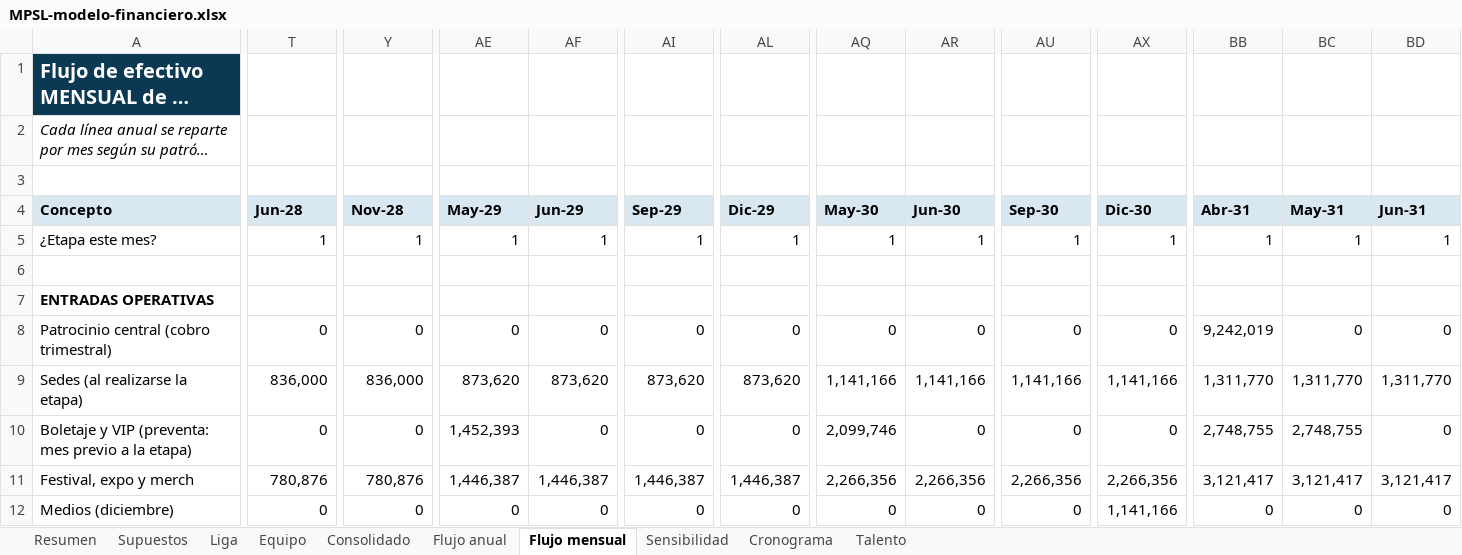
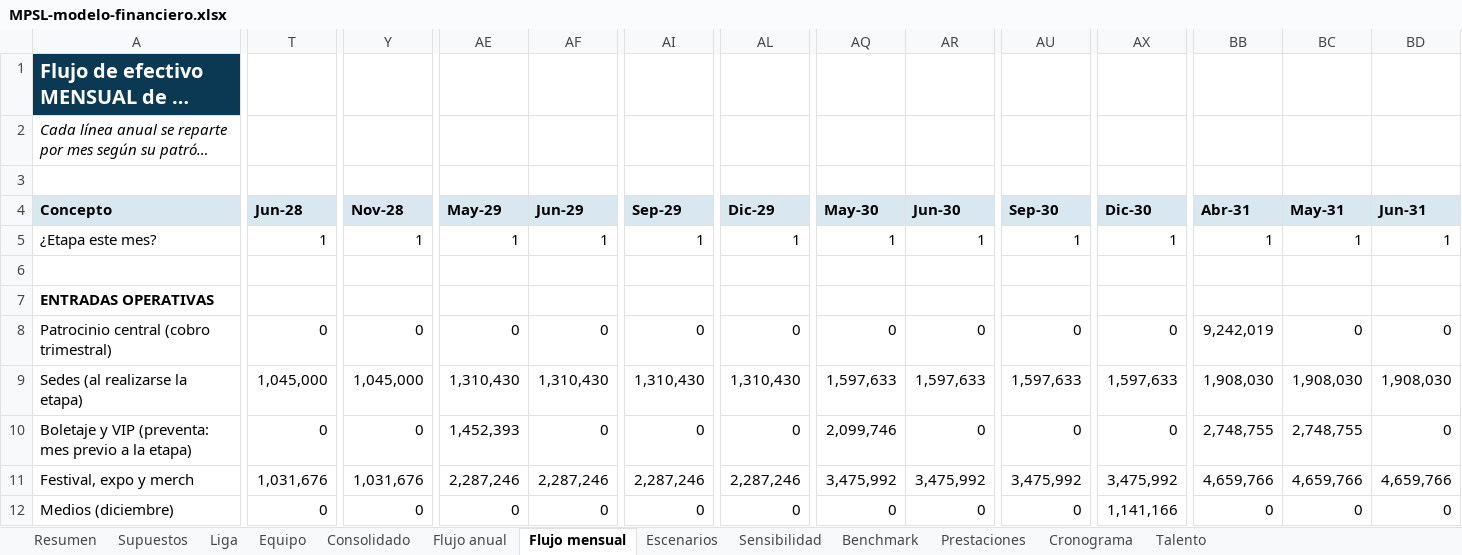
Before and after one commit to carlosmoreno793508/Cosas-Carlos, an Excel workbook: liga-natacion/MPSL-modelo-financiero.xlsx, sheet Flujo mensual, drawn as a sheet; only a part is shown, gaps mark what is left out; long unchanged cells end in …; values as stored, in another font and other column widths than the file's, no borders; the diff covers the shown part only; the diff names each change by its address in the sheet, - before the commit and + after, or states it on an @@ line.

```diff
--- a/liga-natacion/MPSL-modelo-financiero.xlsx (sheet Flujo mensual)
+++ b/liga-natacion/MPSL-modelo-financiero.xlsx (sheet Flujo mensual)
+sheet tab: Escenarios
+sheet tab: Benchmark
+sheet tab: Prestaciones
-T9 (Jun-28): 836,000
+T9 (Jun-28): 1,045,000
-Y9 (Nov-28): 836,000
+Y9 (Nov-28): 1,045,000
-AE9 (May-29): 873,620
+AE9 (May-29): 1,310,430
-AF9 (Jun-29): 873,620
+AF9 (Jun-29): 1,310,430
-AI9 (Sep-29): 873,620
+AI9 (Sep-29): 1,310,430
-AL9 (Dic-29): 873,620
+AL9 (Dic-29): 1,310,430
-AQ9 (May-30): 1,141,166
+AQ9 (May-30): 1,597,633
-AR9 (Jun-30): 1,141,166
+AR9 (Jun-30): 1,597,633
-AU9 (Sep-30): 1,141,166
+AU9 (Sep-30): 1,597,633
-AX9 (Dic-30): 1,141,166
+AX9 (Dic-30): 1,597,633
-BB9 (Abr-31): 1,311,770
+BB9 (Abr-31): 1,908,030
-BC9 (May-31): 1,311,770
+BC9 (May-31): 1,908,030
-BD9 (Jun-31): 1,311,770
+BD9 (Jun-31): 1,908,030
-T11 (Jun-28): 780,876
+T11 (Jun-28): 1,031,676
-Y11 (Nov-28): 780,876
+Y11 (Nov-28): 1,031,676
-AE11 (May-29): 1,446,387
+AE11 (May-29): 2,287,246
-AF11 (Jun-29): 1,446,387
+AF11 (Jun-29): 2,287,246
-AI11 (Sep-29): 1,446,387
+AI11 (Sep-29): 2,287,246
-AL11 (Dic-29): 1,446,387
+AL11 (Dic-29): 2,287,246
-AQ11 (May-30): 2,266,356
+AQ11 (May-30): 3,475,992
-AR11 (Jun-30): 2,266,356
+AR11 (Jun-30): 3,475,992
-AU11 (Sep-30): 2,266,356
+AU11 (Sep-30): 3,475,992
-AX11 (Dic-30): 2,266,356
+AX11 (Dic-30): 3,475,992
-BB11 (Abr-31): 3,121,417
+BB11 (Abr-31): 4,659,766
-BC11 (May-31): 3,121,417
+BC11 (May-31): 4,659,766
-BD11 (Jun-31): 3,121,417
+BD11 (Jun-31): 4,659,766
```
Also changed, not shown: 7 added rows, 7 removed rows and 153 edited cells elsewhere in this sheet, sheet Equipo, sheet Supuestos, sheet Liga, sheet Resumen, sheet Flujo anual, sheet Consolidado, 2 more sheets, formulas that keep their value, charts or pictures, 1 other file.
